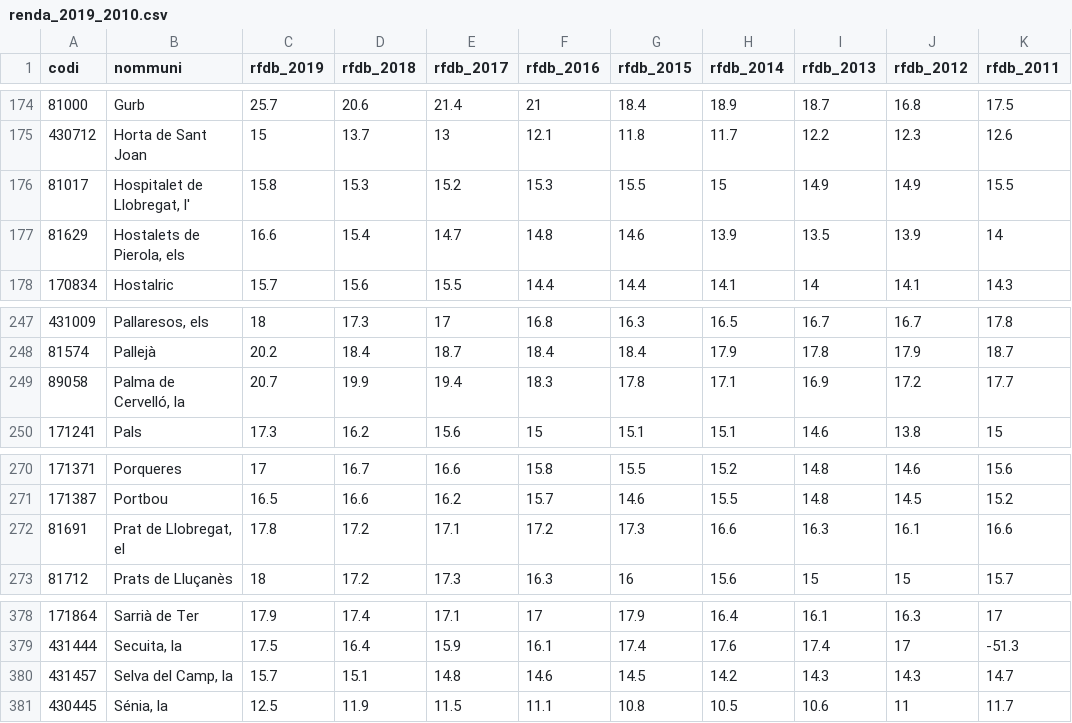
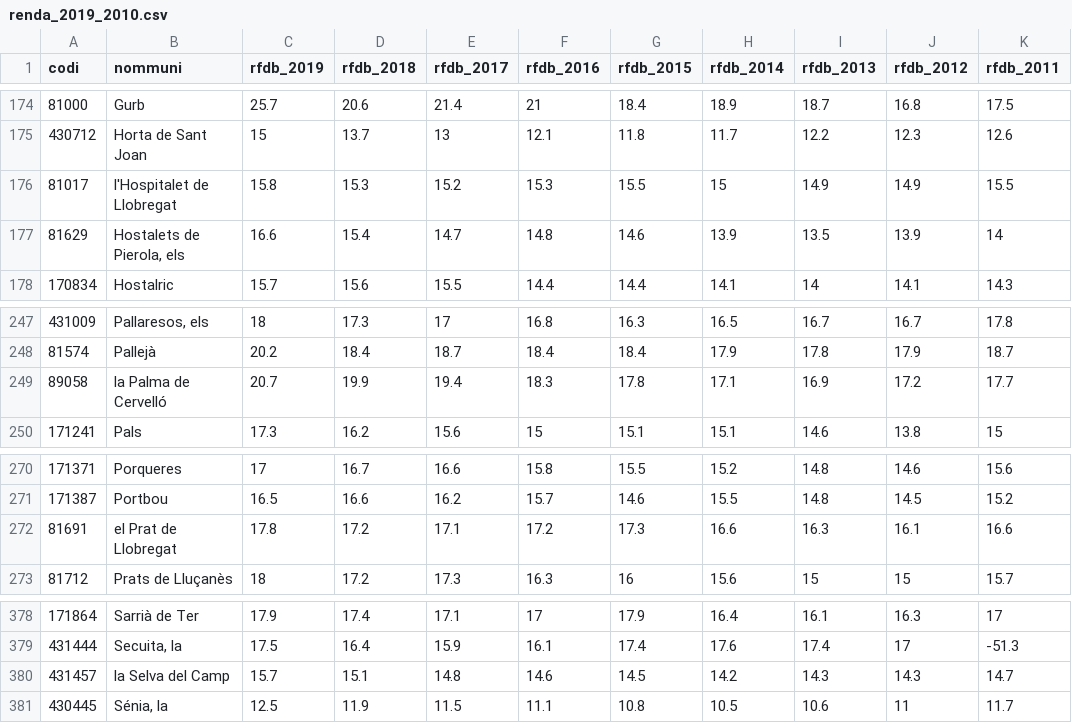
Before and after one commit to letbcn/dashboard-indicators, a CSV file: data/socioeconomics/renda_2019_2010.csv, drawn as a sheet; only a part is shown, gaps mark what is left out; the diff names each change by its address in the sheet, - before the commit and + after, or states it on an @@ line.

```diff
--- a/data/socioeconomics/renda_2019_2010.csv
+++ b/data/socioeconomics/renda_2019_2010.csv
-B176 (nommuni): Hospitalet de Llobregat, l'
+B176 (nommuni): l'Hospitalet de Llobregat
-B249 (nommuni): Palma de Cervelló, la
+B249 (nommuni): la Palma de Cervelló
-B272 (nommuni): Prat de Llobregat, el
+B272 (nommuni): el Prat de Llobregat
-B380 (nommuni): Selva del Camp, la
+B380 (nommuni): la Selva del Camp
```
Also changed, not shown: 2 other files.
